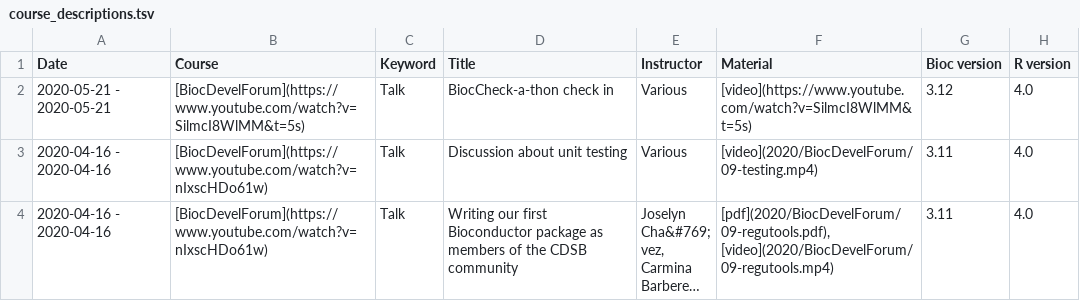
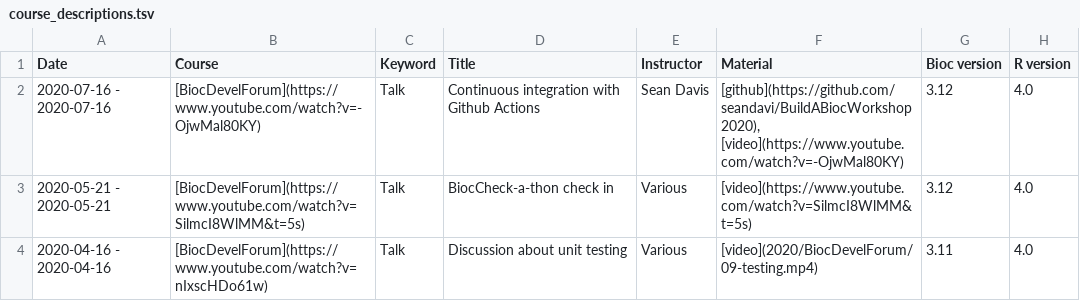
Before and after one commit to Bioconductor/bioconductor.org, a TSV file: etc/course_descriptions.tsv, drawn as a sheet; only a part is shown; the shorter side is filled out with more unchanged rows; long unchanged cells end in …; the diff names each change by its address in the sheet, - before the commit and + after, or states it on an @@ line.

Commit message:
Addition of July devel forum to courses

```diff
--- a/etc/course_descriptions.tsv
+++ b/etc/course_descriptions.tsv
+row 2: 2020-07-16 - 2020-07-16 | [BiocDevelForum](https://www.youtube.com/watch?v=-OjwMal80KY) | Talk | Continuous integration with Github Actions | Sean Davis | [github](https://github.com/seandavi/BuildABiocWorkshop2020), [video](https://www.youtube.com/watch?v=-OjwMal80KY) | 3.12 | 4.0
```
